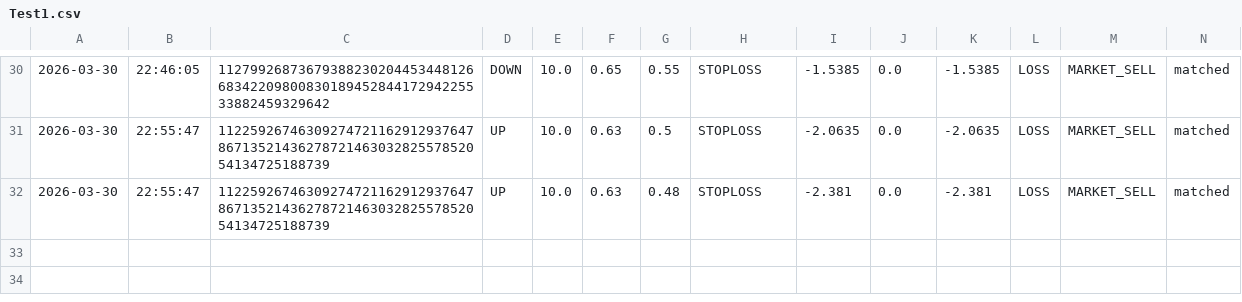
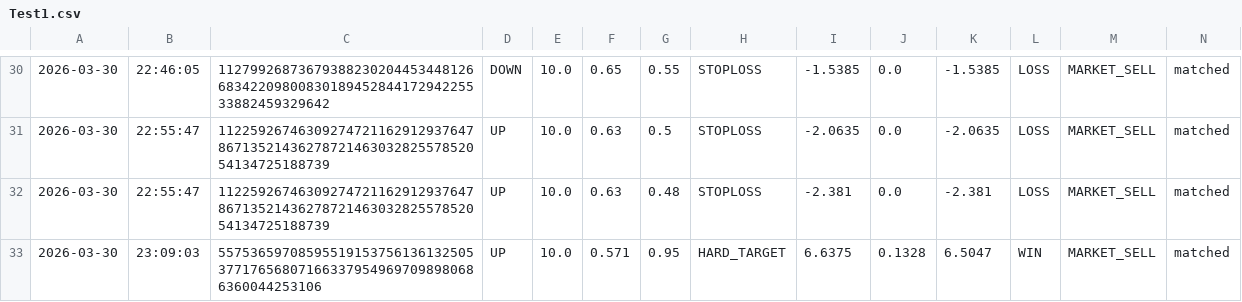
Before and after one commit to gutu99/bot-dashboard, a CSV file: Test1.csv, drawn as a sheet; only a part is shown, gaps mark what is left out; the diff names each change by its address in the sheet, - before the commit and + after, or states it on an @@ line.

Commit message:
auto update csv

```diff
--- a/Test1.csv
+++ b/Test1.csv
+row 33: 2026-03-30 | 23:09:03 | 55753659708595519153756136132505377176568071663379549697098980686360044253106 | UP | 10.0 | 0.571 | 0.95 | HARD_TARGET | 6.6375 | 0.1328 | 6.5047 | WIN | MARKET_SELL | matched
```
